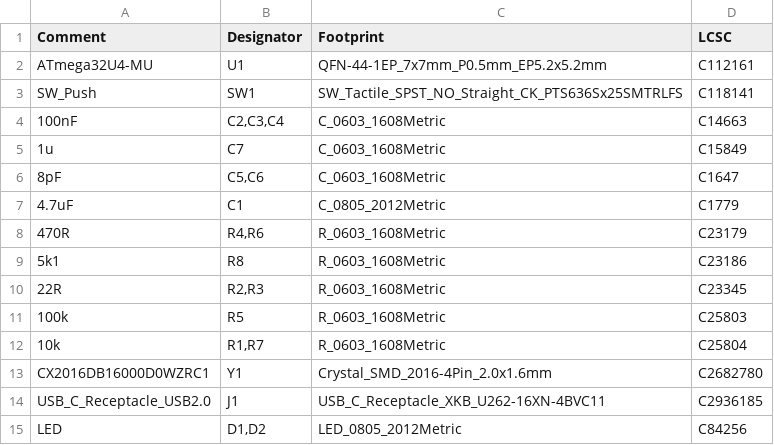
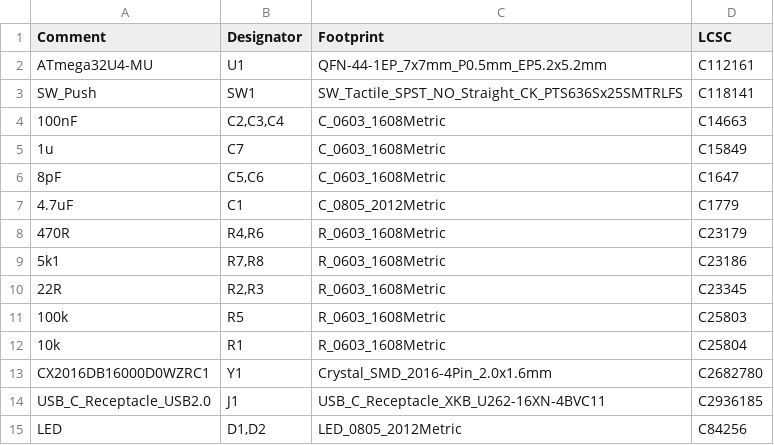
Before and after one commit to xyphro/UsbGpib, a CSV file: HW/REV2/BOM-xyp-gpib.csv, drawn as a sheet.

Commit message:
some fixes and full firmware baselining
- BOM/CPL file: ensure that both R7, R8 have 5K1 value
- adjusted fuses for programming instructions
- added Dazz100 suggestion in programming instructions allowing to program bootloader and application image at the same time using AvrDude
- included sourcecode of current baseline firmware
- updated firmware: new human readable internal commands realized
- updated firmware: Fixed issue where after a device clear a query could fail
- deleted old firmware image to just have a single one in the repository. You can use the Github history in case you want to access an old firmware image

```diff
--- a/HW/REV2/BOM-xyp-gpib.csv
+++ b/HW/REV2/BOM-xyp-gpib.csv
@@ -8,6 +8,6 @@ SW_Push,SW1,SW_Tactile_SPST_NO_Straight_CK_PTS636Sx25SMTRLFS,C118141
 470R,"R4,R6",R_0603_1608Metric,C23179
-5k1,R8,R_0603_1608Metric,C23186
+5k1,"R7,R8",R_0603_1608Metric,C23186
 22R,"R2,R3",R_0603_1608Metric,C23345
 100k,R5,R_0603_1608Metric,C25803
-10k,"R1,R7",R_0603_1608Metric,C25804
+10k,R1,R_0603_1608Metric,C25804
 CX2016DB16000D0WZRC1,Y1,Crystal_SMD_2016-4Pin_2.0x1.6mm,C2682780
```
Also changed, not shown: HW/REV2/CPL-xyp-gpib.csv, 24 other files.
